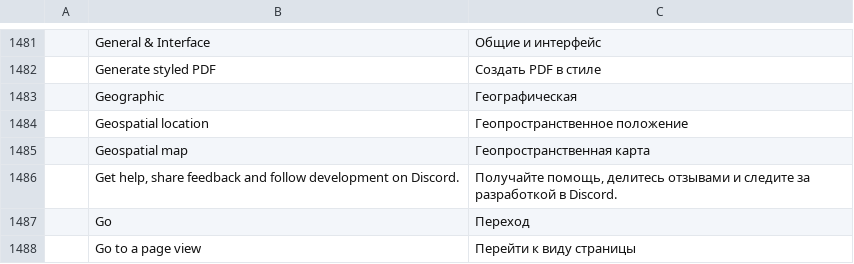
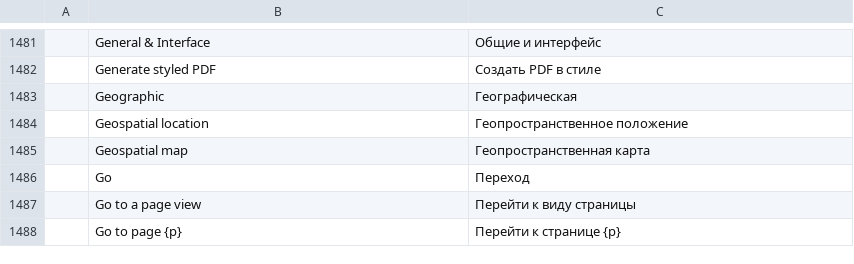
Before and after one commit to sintec-llc/sintec.pdf, a TSV file: i18n/locales/ru/pdfcraft.tsv, drawn as a sheet; only a part is shown, gaps mark what is left out; the shorter side is filled out with more unchanged rows; the diff names each change by its address in the sheet, - before the commit and + after, or states it on an @@ line.

```diff
--- a/i18n/locales/ru/pdfcraft.tsv
+++ b/i18n/locales/ru/pdfcraft.tsv
-row 1486:  | Get help, share feedback and follow development on Discord. | Получайте помощь, делитесь отзывами и следите за разработкой в Discord.
```
Also changed, not shown: i18n/locales/ru/common.tsv, 22 other files.
